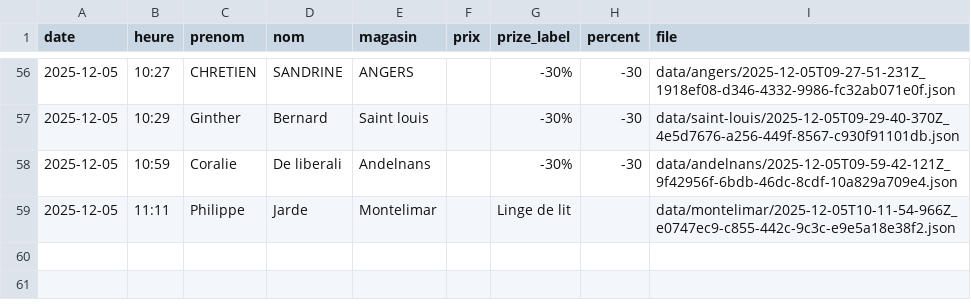
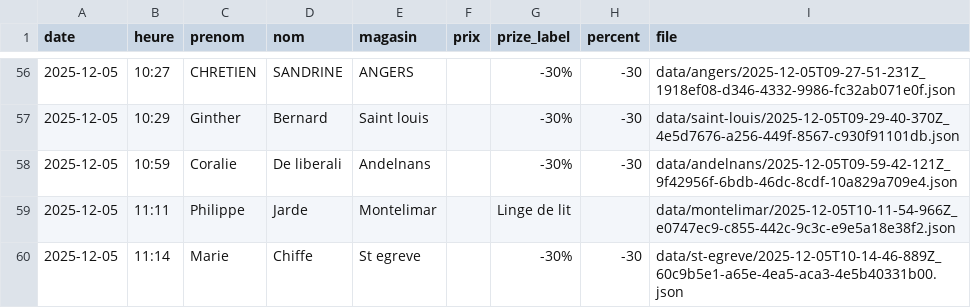
Before and after one commit to parmaktdm/Roue-de-Maliterie-2, a CSV file: data/submissions.csv, drawn as a sheet; only a part is shown, gaps mark what is left out.

Commit message:
Append data/submissions.csv

```diff
--- a/data/submissions.csv
+++ b/data/submissions.csv
@@ -59 +59,2 @@ date,heure,prenom,nom,magasin,prix,prize_label,percent,file
 2025-12-05,11:11,Philippe,Jarde,Montelimar,,Linge de lit,,data/montelimar/2025-12-05T10-11-54-966Z_e0747ec9-c855-442c-9c3c-e9e5a18e38f2.json
+2025-12-05,11:14,Marie,Chiffe,St egreve,,-30%,-30,data/st-egreve/2025-12-05T10-14-46-889Z_60c9b5e1-a65e-4ea5-aca3-4e5b40331b00.json
```
